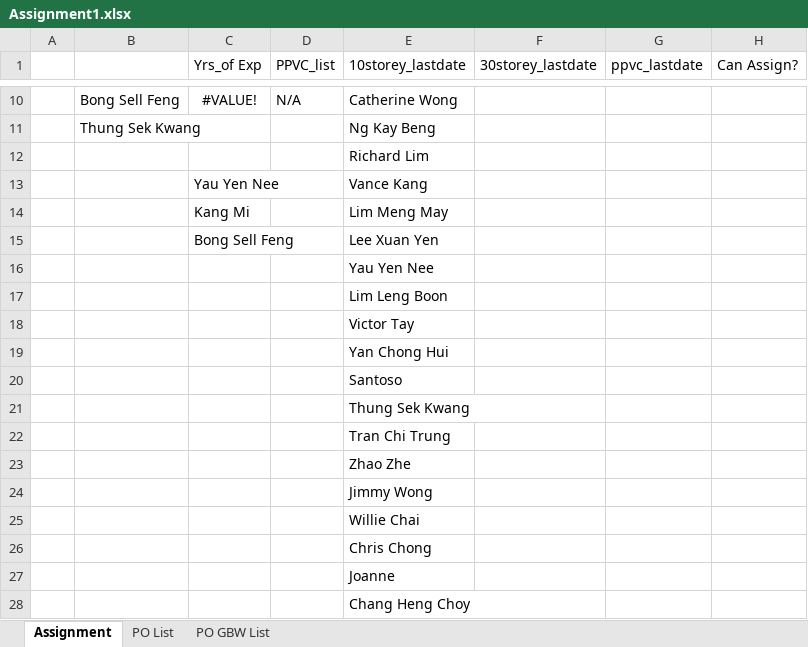
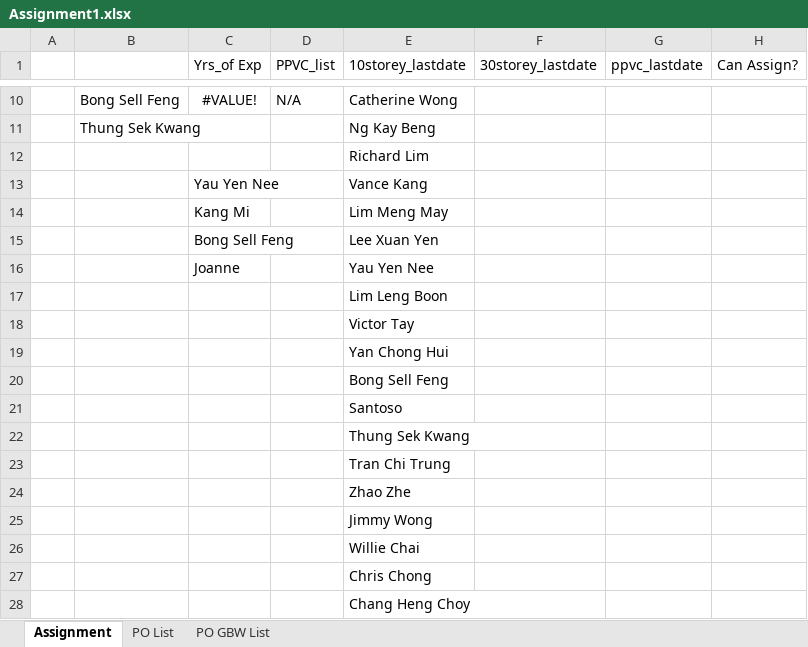
Before and after one commit to chin5oon/STassignment, an Excel workbook: Assignment1.xlsx, sheet Assignment, drawn as a sheet; only a part is shown, gaps mark what is left out; values as stored, in another font and other column widths than the file's, no borders; removed rows and columns are numbered as before the commit, all else as after; the diff names each change by its address in the sheet, - before the commit and + after, or states it on an @@ line.

```diff
--- a/Assignment1.xlsx (sheet Assignment)
+++ b/Assignment1.xlsx (sheet Assignment)
-C16 (Yrs_of Exp): (empty)
+C16 (Yrs_of Exp): Joanne
+row 20:  |  |  |  | Bong Sell Feng
-row 27:  |  |  |  | Joanne
```
Also changed, not shown: sheet PO List, sheet PO GBW List.
